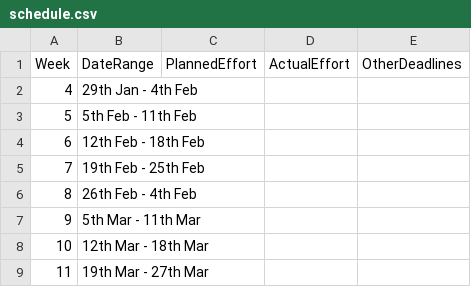
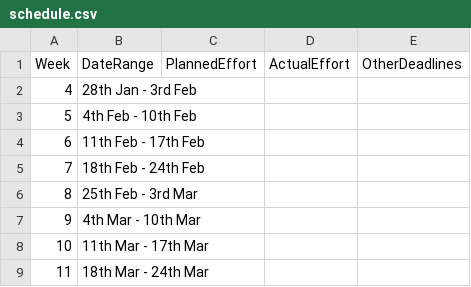
Before and after one commit to LangProc/langproc-2018-cw, a CSV file: management/schedule.csv, drawn as a sheet.

Commit message:
Fix dates for 2019 in schedule.csv

```diff
--- a/management/schedule.csv
+++ b/management/schedule.csv
@@ -1,9 +1,9 @@
 Week,    DateRange,          PlannedEffort,  ActualEffort,  OtherDeadlines
- 4, 29th Jan -  4th Feb,                  ,              ,
- 5,  5th Feb - 11th Feb,                  ,              ,
- 6, 12th Feb - 18th Feb,                  ,              ,
- 7, 19th Feb - 25th Feb,                  ,              ,
- 8, 26th Feb -  4th Feb,                  ,              ,
- 9,  5th Mar - 11th Mar,                  ,              ,
-10, 12th Mar - 18th Mar,                  ,              ,
-11, 19th Mar - 27th Mar,                  ,              ,
+ 4, 28th Jan -  3rd Feb,                  ,              ,
+ 5,  4th Feb - 10th Feb,                  ,              ,
+ 6, 11th Feb - 17th Feb,                  ,              ,
+ 7, 18th Feb - 24th Feb,                  ,              ,
+ 8, 25th Feb -  3rd Mar,                  ,              ,
+ 9,  4th Mar - 10th Mar,                  ,              ,
+10, 11th Mar - 17th Mar,                  ,              ,
+11, 18th Mar - 24th Mar,                  ,              ,
```
